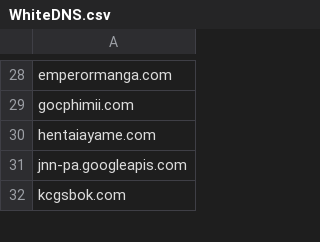
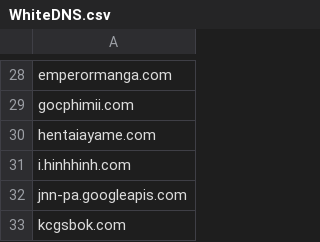
Before and after one commit to FlashStartDNS/dian, a CSV file: WhiteDNS.csv, drawn as a sheet; only a part is shown, gaps mark what is left out.

Commit message:
Update WhiteDNS.csv: uncategorized
i.hinhhinh.com

```diff
--- a/WhiteDNS.csv
+++ b/WhiteDNS.csv
@@ -30,2 +30,3 @@ gocphimii.com
 hentaiayame.com
+i.hinhhinh.com
 jnn-pa.googleapis.com
```
